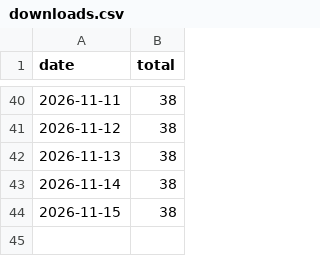
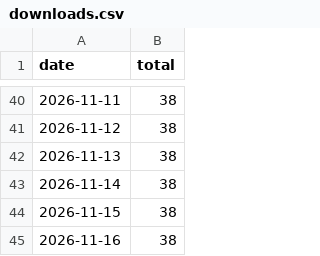
Before and after one commit to alok-mishra143/Corral, a CSV file: stats/downloads.csv, drawn as a sheet; only a part is shown, gaps mark what is left out.

```diff
--- a/stats/downloads.csv
+++ b/stats/downloads.csv
@@ -44 +44,2 @@ date,total
 2026-11-15,38
+2026-11-16,38
```
